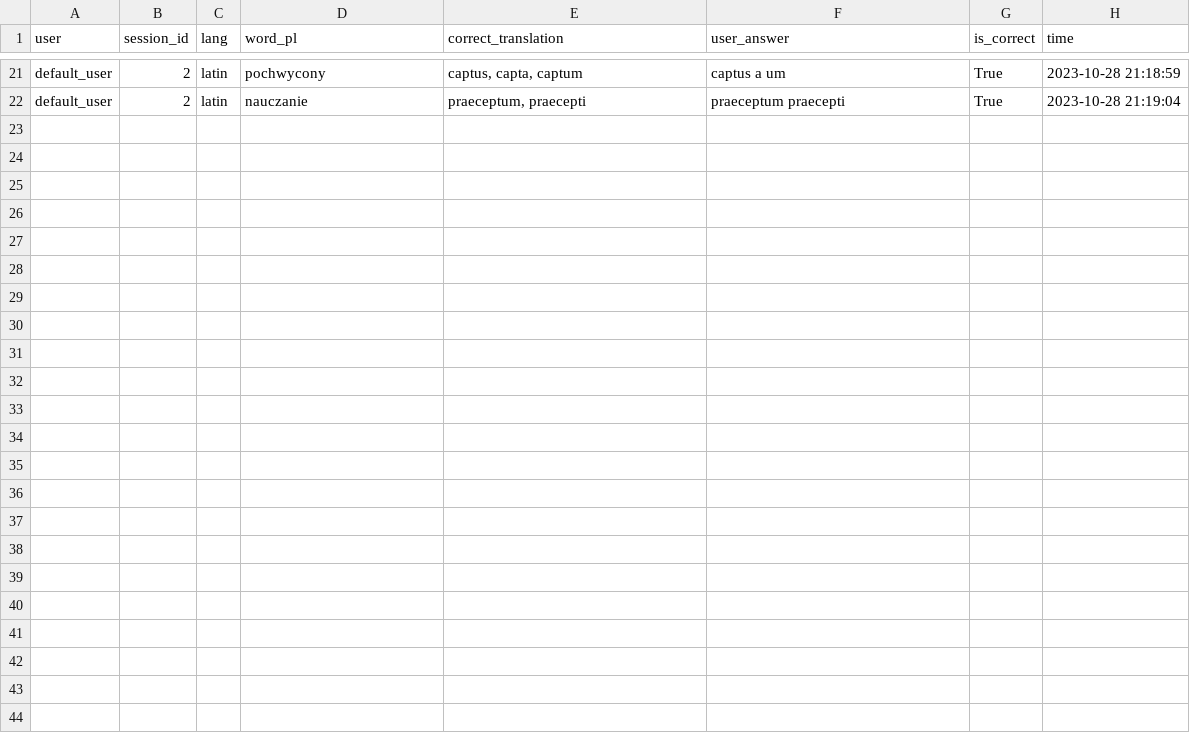
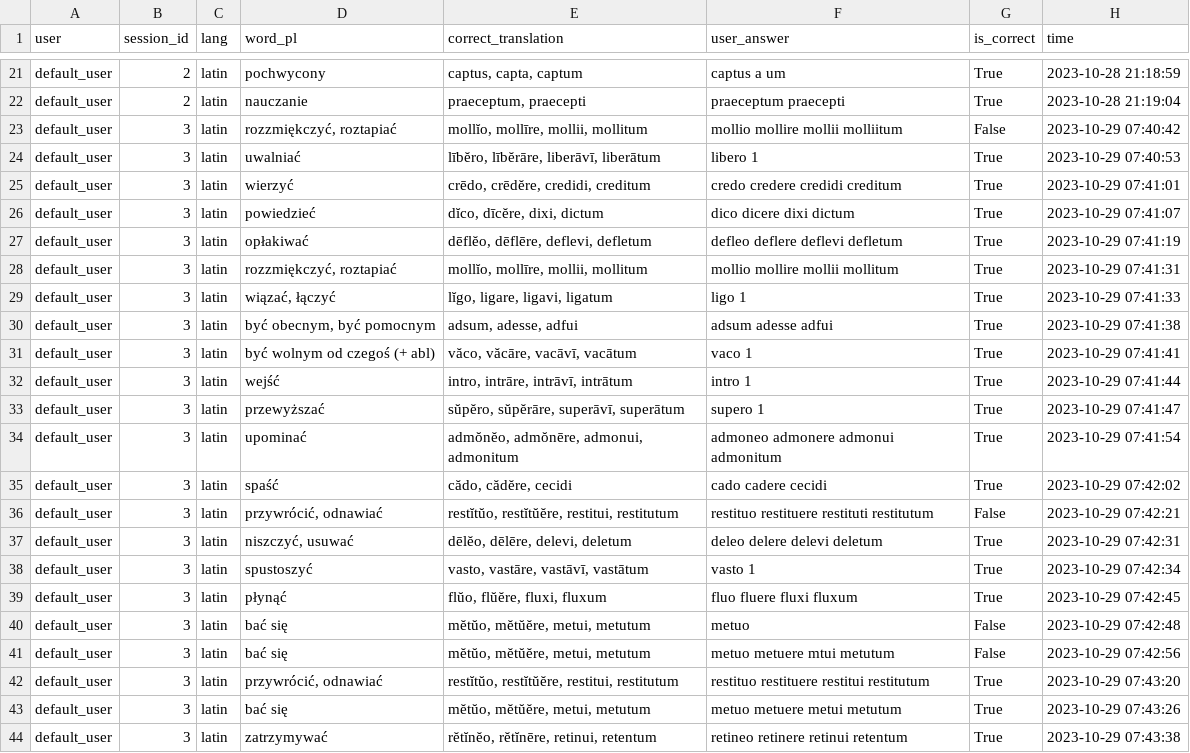
Before and after one commit to PawFran/lang-learning, a CSV file: vocabulary/db/translation_exercise_results.csv, drawn as a sheet; only a part is shown, gaps mark what is left out.

```diff
--- a/vocabulary/db/translation_exercise_results.csv
+++ b/vocabulary/db/translation_exercise_results.csv
@@ -22 +22,23 @@ default_user;2;latin;pochwycony;captus, capta, captum ;captus a um;True;2023-10-
 default_user;2;latin;nauczanie;praeceptum, praecepti ;praeceptum praecepti;True;2023-10-28 21:19:04
+default_user;3;latin;rozzmiękczyć, roztapiać;mollĭo, mollīre, mollii, mollitum ;mollio mollire mollii molliitum;False;2023-10-29 07:40:42
+default_user;3;latin;uwalniać;lībĕro, lībĕrāre, liberāvī, liberātum ;libero 1;True;2023-10-29 07:40:53
+default_user;3;latin;wierzyć;crēdo, crēdĕre, credidi, creditum ;credo credere credidi creditum;True;2023-10-29 07:41:01
+default_user;3;latin;powiedzieć;dĭco, dīcĕre, dixi, dictum ;dico dicere dixi dictum;True;2023-10-29 07:41:07
+default_user;3;latin;opłakiwać;dēflĕo, dēflēre, deflevi, defletum ;defleo deflere deflevi defletum;True;2023-10-29 07:41:19
+default_user;3;latin;rozzmiękczyć, roztapiać;mollĭo, mollīre, mollii, mollitum ;mollio mollire mollii mollitum;True;2023-10-29 07:41:31
+default_user;3;latin;wiązać, łączyć;lĭgo, ligare, ligavi, ligatum ;ligo 1;True;2023-10-29 07:41:33
+default_user;3;latin;być obecnym, być pomocnym;adsum, adesse, adfui ;adsum adesse adfui;True;2023-10-29 07:41:38
+default_user;3;latin;być wolnym od czegoś (+ abl);văco, văcāre, vacāvī, vacātum ;vaco 1;True;2023-10-29 07:41:41
+default_user;3;latin;wejść;intro, intrāre, intrāvī, intrātum ;intro 1;True;2023-10-29 07:41:44
+default_user;3;latin;przewyższać;sŭpĕro, sŭpĕrāre, superāvī, superātum ;supero 1;True;2023-10-29 07:41:47
+default_user;3;latin;upominać;admŏnĕo, admŏnēre, admonui, admonitum ;admoneo admonere admonui admonitum;True;2023-10-29 07:41:54
+default_user;3;latin;spaść;cădo, cădĕre, cecidi ;cado cadere cecidi;True;2023-10-29 07:42:02
+default_user;3;latin;przywrócić, odnawiać;restĭtŭo, restĭtŭĕre, restitui, restitutum ;restituo restituere restituti restitutum;False;2023-10-29 07:42:21
+default_user;3;latin;niszczyć, usuwać;dēlĕo, dēlēre, delevi, deletum ;deleo delere delevi deletum;True;2023-10-29 07:42:31
+default_user;3;latin;spustoszyć;vasto, vastāre, vastāvī, vastātum ;vasto 1;True;2023-10-29 07:42:34
+default_user;3;latin;płynąć;flŭo, flŭĕre, fluxi, fluxum ;fluo fluere fluxi fluxum;True;2023-10-29 07:42:45
+default_user;3;latin;bać się;mĕtŭo, mĕtŭĕre, metui, metutum ;metuo;False;2023-10-29 07:42:48
+default_user;3;latin;bać się;mĕtŭo, mĕtŭĕre, metui, metutum ;metuo metuere mtui metutum;False;2023-10-29 07:42:56
+default_user;3;latin;przywrócić, odnawiać;restĭtŭo, restĭtŭĕre, restitui, restitutum ;restituo restituere restitui restitutum;True;2023-10-29 07:43:20
+default_user;3;latin;bać się;mĕtŭo, mĕtŭĕre, metui, metutum ;metuo metuere metui metutum;True;2023-10-29 07:43:26
+default_user;3;latin;zatrzymywać;rĕtĭnĕo, rĕtĭnēre, retinui, retentum ;retineo retinere retinui retentum;True;2023-10-29 07:43:38
```
Also changed, not shown: 6 other files.
